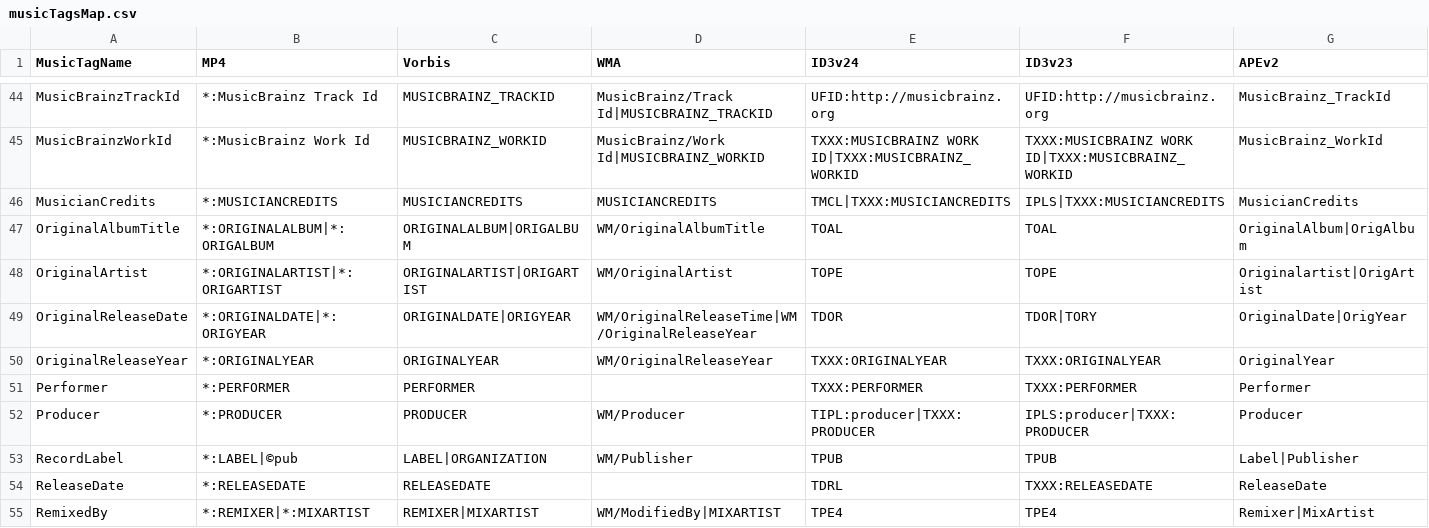
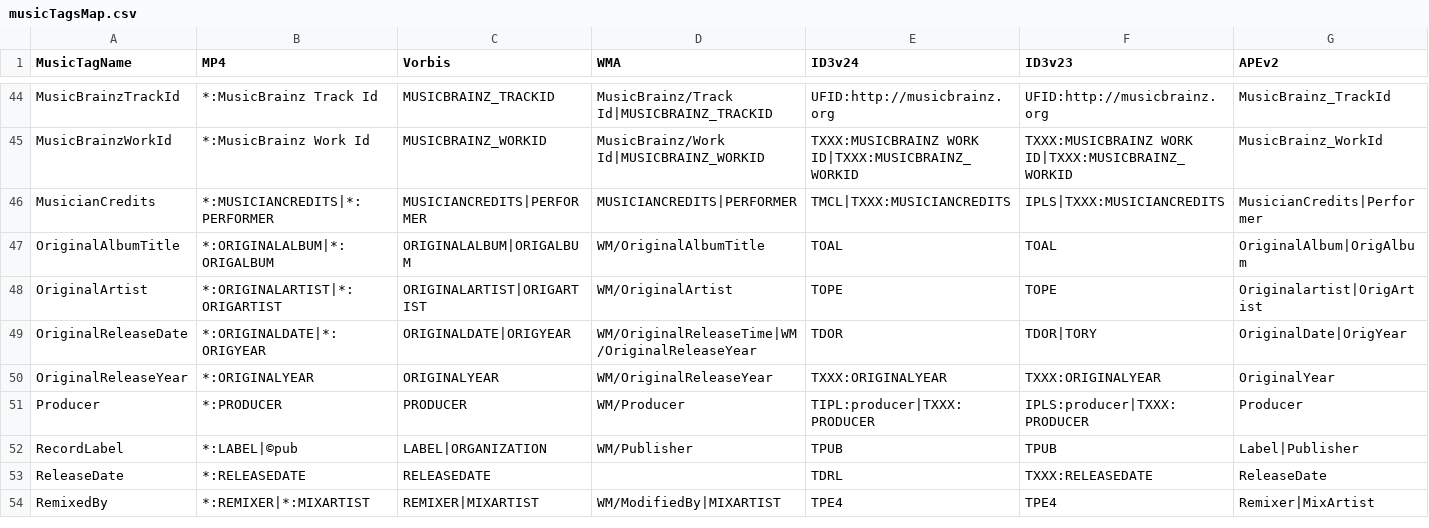
Before and after one commit to ackphht/scripts, a CSV file: musicFileProperties/musicTagsMap.csv, drawn as a sheet; only a part is shown, gaps mark what is left out.

Commit message:
musicTagsMap.csv: merge MusicianCredits and Performer, they're the same thing

```diff
--- a/musicFileProperties/musicTagsMap.csv
+++ b/musicFileProperties/musicTagsMap.csv
@@ -45,3 +45,3 @@ MusicBrainzTrackId,*:MusicBrainz Track Id,MUSICBRAINZ_TRACKID,MusicBrainz/Track
 MusicBrainzWorkId,*:MusicBrainz Work Id,MUSICBRAINZ_WORKID,MusicBrainz/Work Id|MUSICBRAINZ_WORKID,TXXX:MUSICBRAINZ WORK ID|TXXX:MUSICBRAINZ_WORKID,TXXX:MUSICBRAINZ WORK ID|TXXX:MUSICBRAINZ_WORKID,MusicBrainz_WorkId
-MusicianCredits,*:MUSICIANCREDITS,MUSICIANCREDITS,MUSICIANCREDITS,TMCL|TXXX:MUSICIANCREDITS,IPLS|TXXX:MUSICIANCREDITS,MusicianCredits
+MusicianCredits,*:MUSICIANCREDITS|*:PERFORMER,MUSICIANCREDITS|PERFORMER,MUSICIANCREDITS|PERFORMER,TMCL|TXXX:MUSICIANCREDITS,IPLS|TXXX:MUSICIANCREDITS,MusicianCredits|Performer
 OriginalAlbumTitle,*:ORIGINALALBUM|*:ORIGALBUM,ORIGINALALBUM|ORIGALBUM,WM/OriginalAlbumTitle,TOAL,TOAL,OriginalAlbum|OrigAlbum
@@ -50,3 +50,2 @@ OriginalReleaseDate,*:ORIGINALDATE|*:ORIGYEAR,ORIGINALDATE|ORIGYEAR,WM/OriginalR
 OriginalReleaseYear,*:ORIGINALYEAR,ORIGINALYEAR,WM/OriginalReleaseYear,TXXX:ORIGINALYEAR,TXXX:ORIGINALYEAR,OriginalYear
-Performer,*:PERFORMER,PERFORMER,,TXXX:PERFORMER,TXXX:PERFORMER,Performer
 Producer,*:PRODUCER,PRODUCER,WM/Producer,TIPL:producer|TXXX:PRODUCER,IPLS:producer|TXXX:PRODUCER,Producer
```
